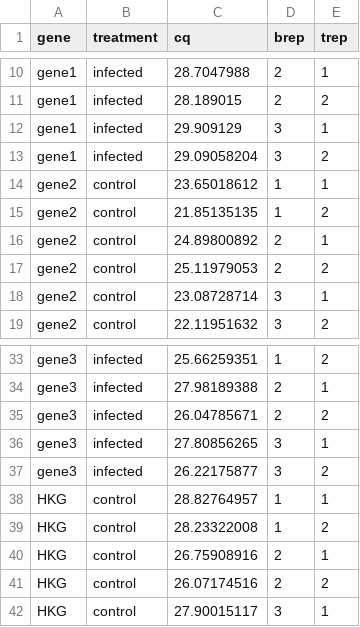
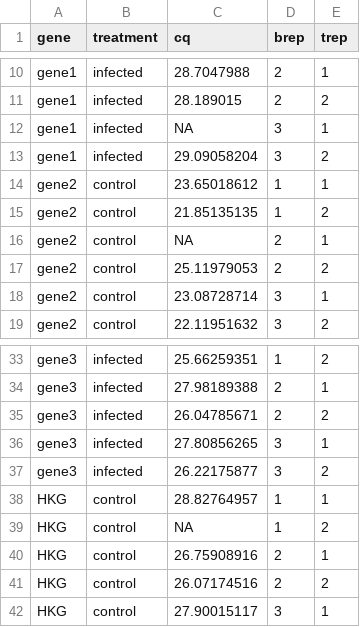
Before and after one commit to mschemmel/qpcR, a TSV file: data/example2.tsv, drawn as a sheet; only a part is shown, gaps mark what is left out.

Commit message:
introduce NA for testing

```diff
--- a/data/example2.tsv
+++ b/data/example2.tsv
@@ -11,3 +11,3 @@ gene1	infected	28.7047988	2	1
 gene1	infected	28.189015	2	2
-gene1	infected	29.909129	3	1
+gene1	infected	NA	3	1
 gene1	infected	29.09058204	3	2
@@ -15,3 +15,3 @@ gene2	control	23.65018612	1	1
 gene2	control	21.85135135	1	2
-gene2	control	24.89800892	2	1
+gene2	control	NA	2	1
 gene2	control	25.11979053	2	2
@@ -38,3 +38,3 @@ gene3	infected	26.22175877	3	2
 HKG	control	28.82764957	1	1
-HKG	control	28.23322008	1	2
+HKG	control	NA	1	2
 HKG	control	26.75908916	2	1
```
